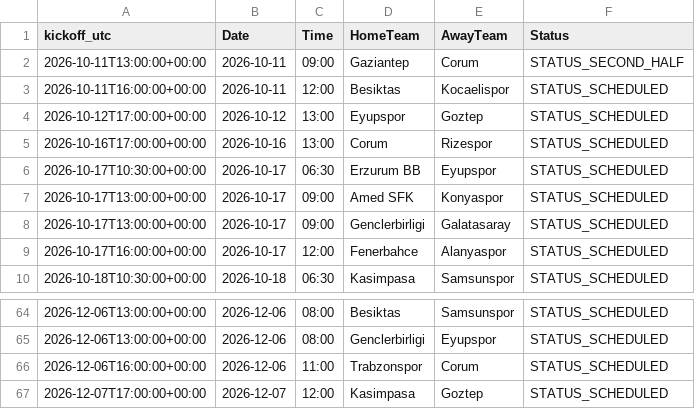
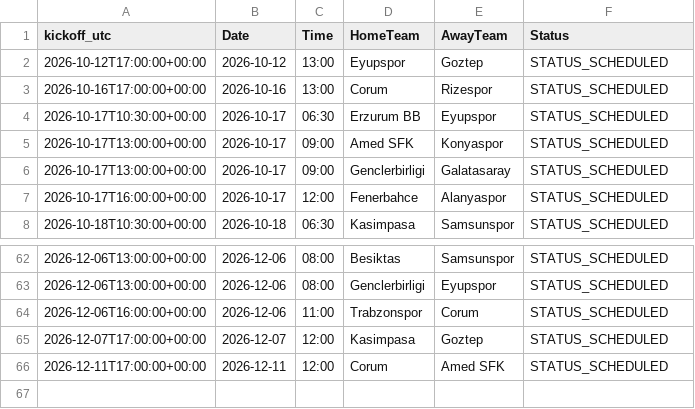
Before and after one commit to gmalbert/turkey-soccer, a CSV file: data_files/upcoming_fixtures.csv, drawn as a sheet; only a part is shown, gaps mark what is left out.

```diff
--- a/data_files/upcoming_fixtures.csv
+++ b/data_files/upcoming_fixtures.csv
@@ -1,4 +1,2 @@
 kickoff_utc,Date,Time,HomeTeam,AwayTeam,Status
-2026-10-11T13:00:00+00:00,2026-10-11,09:00,Gaziantep,Corum,STATUS_SECOND_HALF
-2026-10-11T16:00:00+00:00,2026-10-11,12:00,Besiktas,Kocaelispor,STATUS_SCHEDULED
 2026-10-12T17:00:00+00:00,2026-10-12,13:00,Eyupspor,Goztep,STATUS_SCHEDULED
@@ -67 +65,2 @@ kickoff_utc,Date,Time,HomeTeam,AwayTeam,Status
 2026-12-07T17:00:00+00:00,2026-12-07,12:00,Kasimpasa,Goztep,STATUS_SCHEDULED
+2026-12-11T17:00:00+00:00,2026-12-11,12:00,Corum,Amed SFK,STATUS_SCHEDULED
```
Also changed, not shown: data_files/poisson_metrics_history.csv, data_files/upcoming_predictions.csv, 13 other files.
